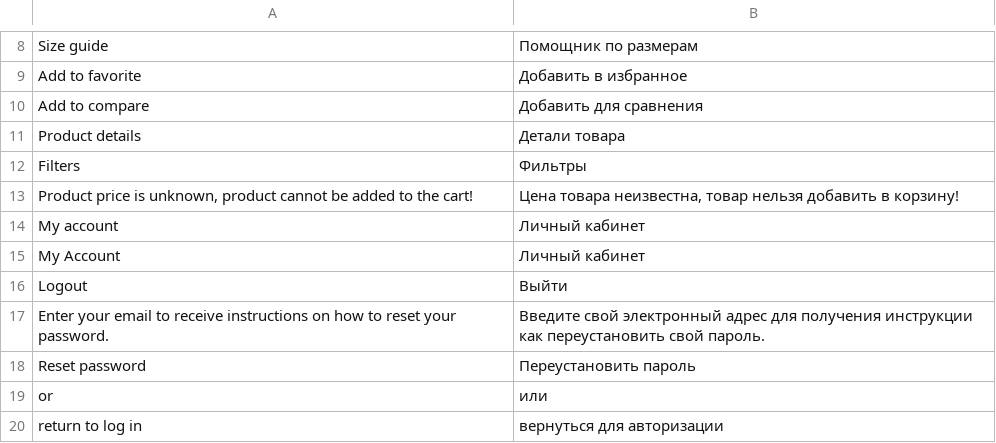
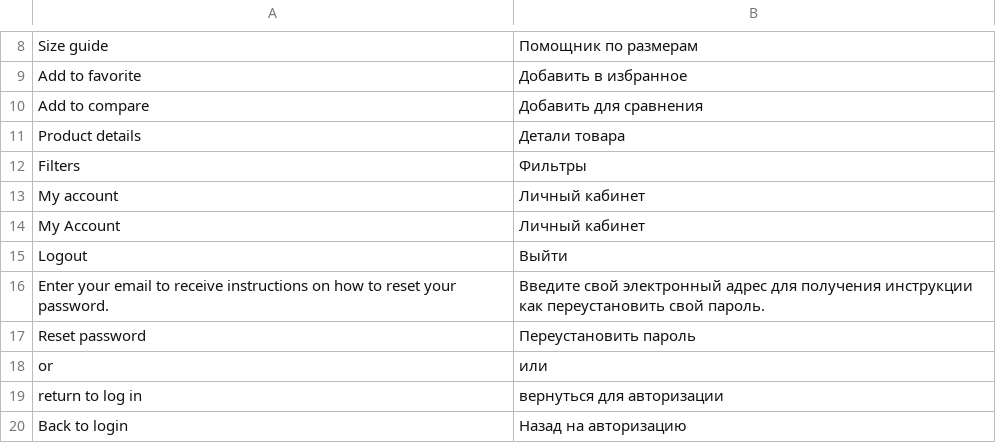
Before and after one commit to vuestorefront/vue-storefront, a CSV file: src/themes/default/resource/i18n/ru-RU.csv, drawn as a sheet; only a part is shown, gaps mark what is left out; the shorter side is filled out with more unchanged rows.

```diff
--- a/src/themes/default/resource/i18n/ru-RU.csv
+++ b/src/themes/default/resource/i18n/ru-RU.csv
@@ -12,3 +12,2 @@
 "Filters","Фильтры"
-"Product price is unknown, product cannot be added to the cart!","Цена товара неизвестна, товар нельзя добавить в корзину!"
 "My account","Личный кабинет"
```
Also changed, not shown: src/themes/default/resource/i18n/de-DE.csv, src/themes/default/resource/i18n/es-ES.csv, 7 other files.
